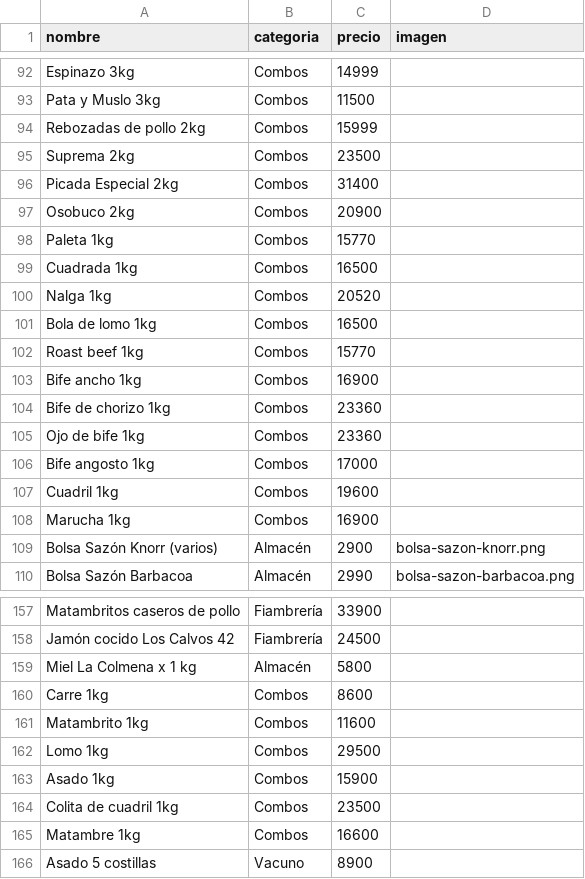
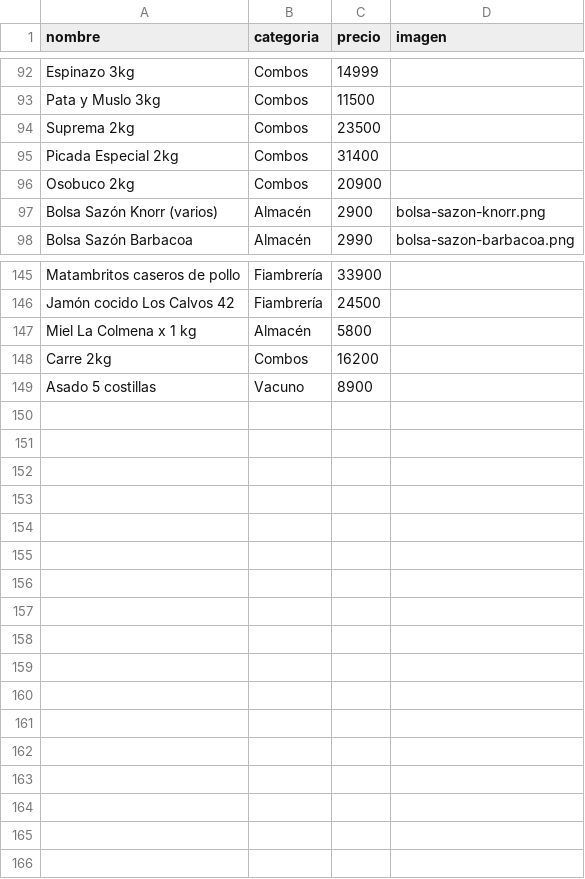
Before and after one commit to 135acostatomas-ia/WebGanadera, a CSV file: assets/data/catalogo.csv, drawn as a sheet; only a part is shown, gaps mark what is left out; the diff covers the shown part only.

```diff
--- a/assets/data/catalogo.csv
+++ b/assets/data/catalogo.csv
@@ -93,3 +93,2 @@ Espinazo 3kg,Combos,14999,
 Pata y Muslo 3kg,Combos,11500,
-Rebozadas de pollo 2kg,Combos,15999,
 Suprema 2kg,Combos,23500,
@@ -97,13 +96,2 @@ Picada Especial 2kg,Combos,31400,
 Osobuco 2kg,Combos,20900,
-Paleta 1kg,Combos,15770,
-Cuadrada 1kg,Combos,16500,
-Nalga 1kg,Combos,20520,
-Bola de lomo 1kg,Combos,16500,
-Roast beef 1kg,Combos,15770,
-Bife ancho 1kg,Combos,16900,
-Bife de chorizo 1kg,Combos,23360,
-Ojo de bife 1kg,Combos,23360,
-Bife angosto 1kg,Combos,17000,
-Cuadril 1kg,Combos,19600,
-Marucha 1kg,Combos,16900,
 Bolsa Sazón Knorr (varios),Almacén,2900,bolsa-sazon-knorr.png
@@ -159,8 +147,3 @@ Jamón cocido Los Calvos 42,Fiambrería,24500,
 Miel La Colmena x 1 kg,Almacén,5800,
-Carre 1kg,Combos,8600,
-Matambrito 1kg,Combos,11600,
-Lomo 1kg,Combos,29500,
-Asado 1kg,Combos,15900,
-Colita de cuadril 1kg,Combos,23500,
-Matambre 1kg,Combos,16600,
+Carre 2kg,Combos,16200,
 Asado 5 costillas,Vacuno,8900,
```
Also changed, not shown: 2 edited cells elsewhere in this file, 1 other file.
